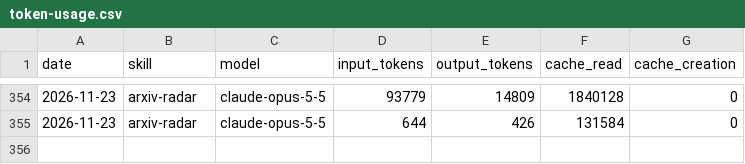
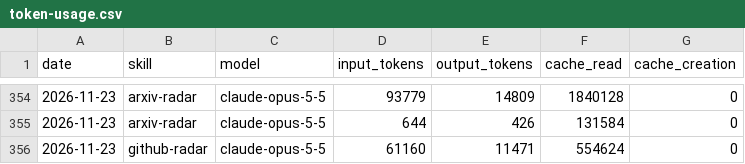
Before and after one commit to icepy/aeon-token, a CSV file: memory/token-usage.csv, drawn as a sheet; only a part is shown, gaps mark what is left out.

Commit message:
chore(github-radar): auto-commit 2026-11-23

```diff
--- a/memory/token-usage.csv
+++ b/memory/token-usage.csv
@@ -355 +355,2 @@ date,skill,model,input_tokens,output_tokens,cache_read,cache_creation
 2026-11-23,arxiv-radar,claude-opus-5-5,644,426,131584,0
+2026-11-23,github-radar,claude-opus-5-5,61160,11471,554624,0
```
Also changed, not shown: 13 other files.
